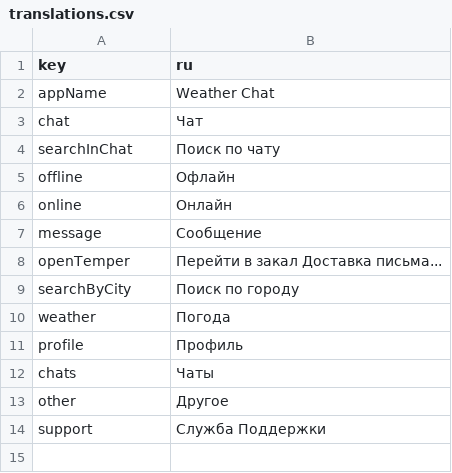
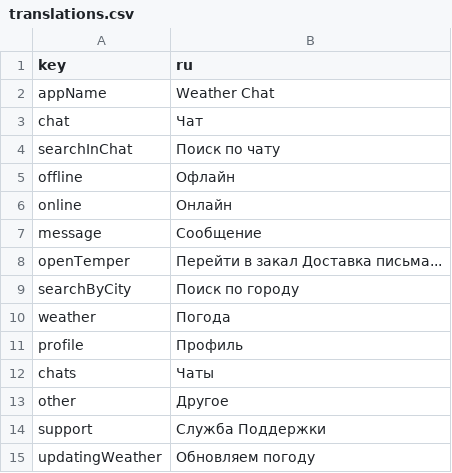
Before and after one commit to Caypoh23/weather-chat, a CSV file: assets/translations/translations.csv, drawn as a sheet.

Commit message:
fix: weather page

```diff
--- a/assets/translations/translations.csv
+++ b/assets/translations/translations.csv
@@ -14 +14,2 @@ other,Другое
 support,Служба Поддержки
+updatingWeather,Обновляем погоду
```
Also changed, not shown: 9 other files.
